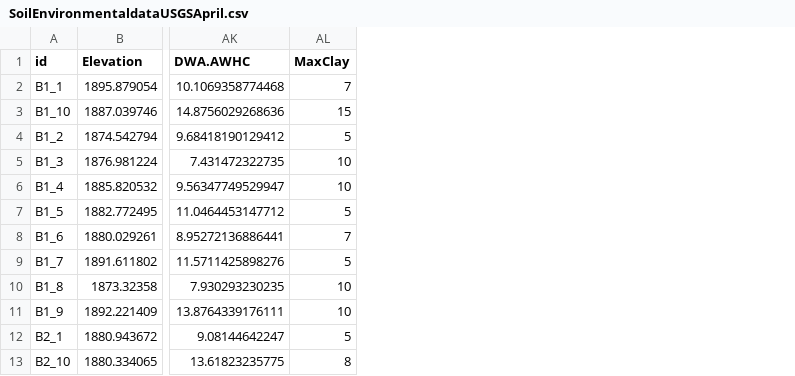
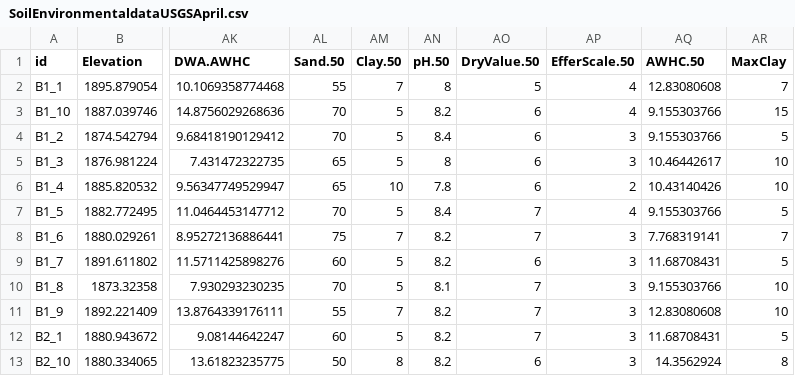
Before and after one commit to aprilissy/GitBeefBasin9-2015, a CSV file: Soils/SoilEnvironmentaldataUSGSApril.csv, drawn as a sheet; only a part is shown, gaps mark what is left out; the diff names each change by its address in the sheet, - before the commit and + after, or states it on an @@ line.

Commit message:
fixed 37 NaN in Clay.50,Sand.50,pH.50,DryValue.50,Efferscale.50,and AWHC.50

```diff
--- a/Soils/SoilEnvironmentaldataUSGSApril.csv
+++ b/Soils/SoilEnvironmentaldataUSGSApril.csv
+column AL (Sand.50), rows 2-13: 55 | 70 | 70 | 65 | 65 | 70 | 75 | 60 | 70 | 55 | 60 | 50
+column AM (Clay.50), rows 2-13: 7 | 5 | 5 | 5 | 10 | 5 | 7 | 5 | 5 | 7 | 5 | 8
+column AN (pH.50), rows 2-13: 8 | 8.2 | 8.4 | 8 | 7.8 | 8.4 | 8.2 | 8.2 | 8.1 | 8.2 | 8.2 | 8.2
+column AO (DryValue.50), rows 2-13: 5 | 6 | 6 | 6 | 6 | 7 | 7 | 6 | 7 | 7 | 7 | 6
+column AP (EfferScale.50), rows 2-13: 4 | 4 | 3 | 3 | 2 | 4 | 3 | 3 | 3 | 3 | 3 | 3
+column AQ (AWHC.50), rows 2-13: 12.83080608 | 9.155303766 | 9.155303766 | 10.46442617 | 10.43140426 | 9.155303766 | 7.768319141 | 11.68708431 | 9.155303766 | 12.83080608 | 11.68708431 | 14.3562924
```
Also changed, not shown: Soils/SoilEnvironmentaldataApril.csv, Soils/SoilEnvironmentaldataNSplain.csv, 1 other file.
